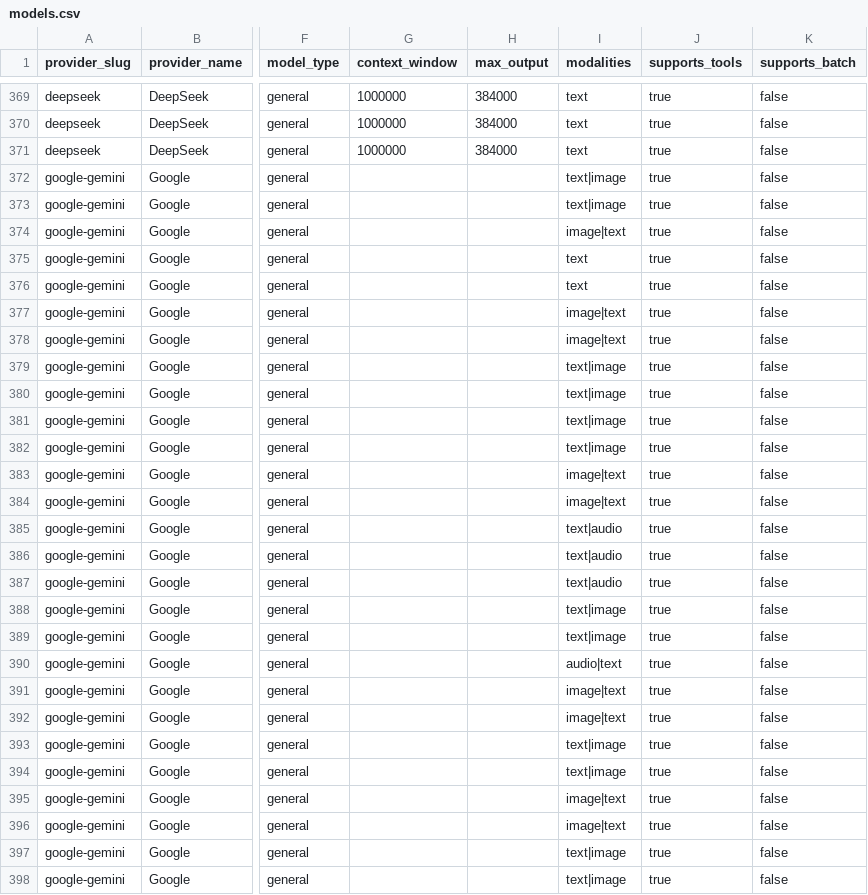
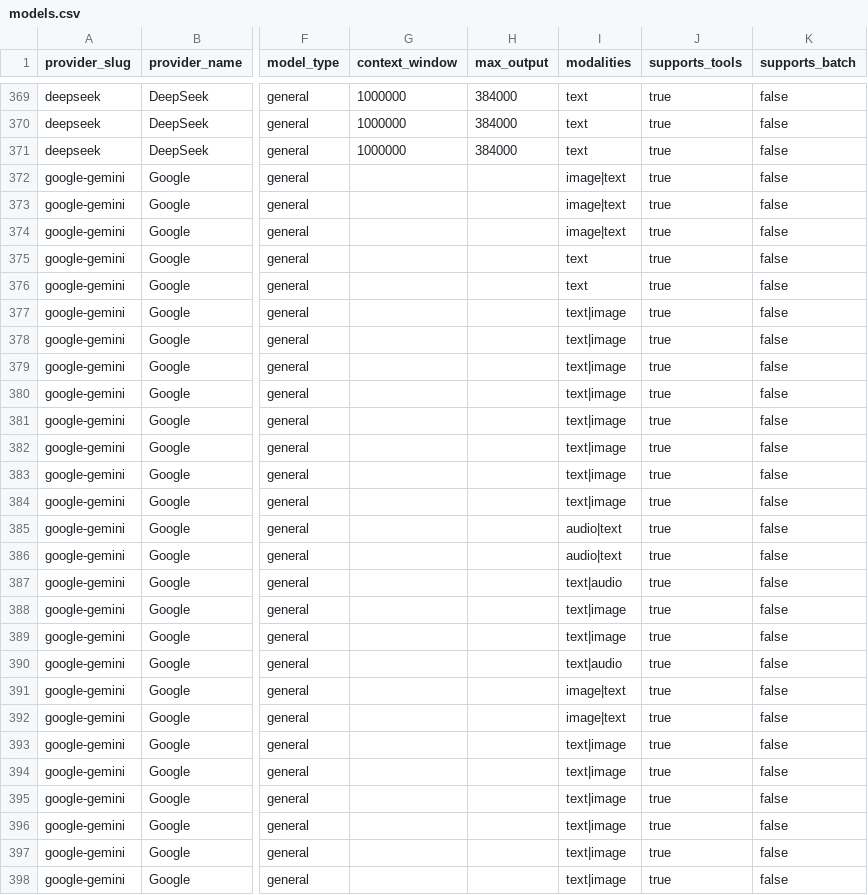
Before and after one commit to llmrates/llm-pricing-dataset, a CSV file: data/models.csv, drawn as a sheet; only a part is shown, gaps mark what is left out; the diff covers the shown part only; the diff names each change by its address in the sheet, - before the commit and + after, or states it on an @@ line.

Commit message:
chore: update dataset (2026-07-21)

```diff
--- a/data/models.csv
+++ b/data/models.csv
-I372:I373 (modalities): text|image
+I372:I373 (modalities): image|text
-I377:I378 (modalities): image|text
+I377:I378 (modalities): text|image
-I383:I384 (modalities): image|text
+I383:I384 (modalities): text|image
-I385:I386 (modalities): text|audio
+I385:I386 (modalities): audio|text
-I390 (modalities): audio|text
+I390 (modalities): text|audio
-I395:I396 (modalities): image|text
+I395:I396 (modalities): text|image
```
Also changed, not shown: 1 added row, 8 moved rows and 69 edited cells elsewhere in this file, data/providers.csv, 3 other files.
